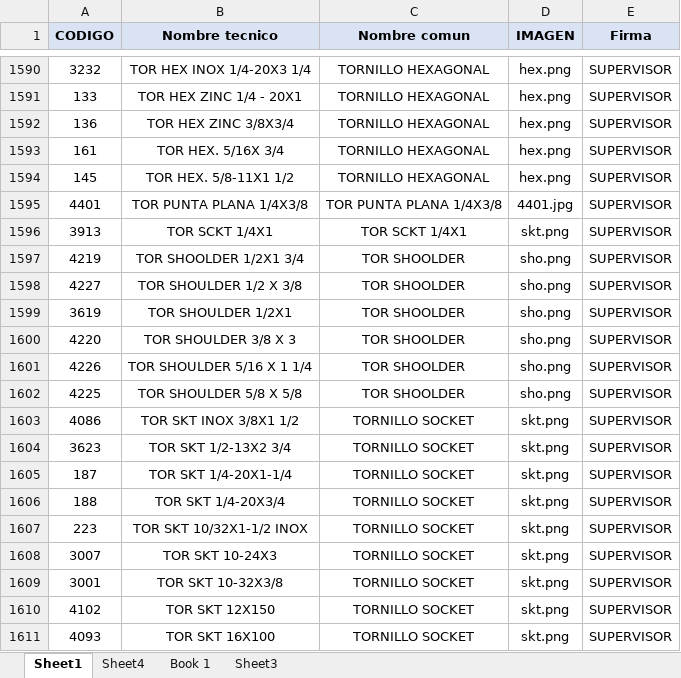
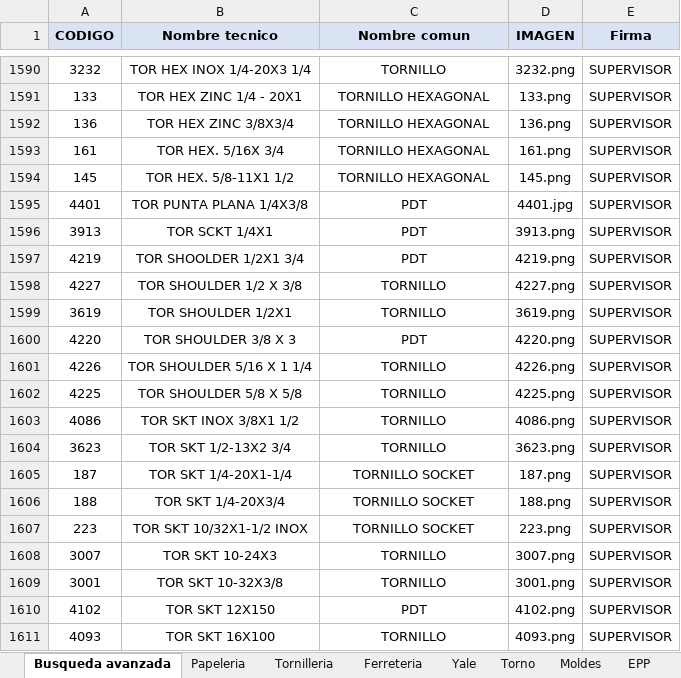
Before and after one commit to AlmacenParkerP-2/MasterList-002, an Excel workbook: Busqueda avanzada.xlsx, sheet Busqueda avanzada, drawn as a sheet; only a part is shown, gaps mark what is left out; values as stored, in another font and other column widths than the file's, no borders; conditional formats not drawn; the diff covers the shown part only; the diff names each change by its address in the sheet, - before the commit and + after, or states it on an @@ line.

```diff
--- a/Busqueda avanzada.xlsx (sheet Busqueda avanzada)
+++ b/Busqueda avanzada.xlsx (sheet Busqueda avanzada)
-sheet tab: Sheet1
+sheet tab: Busqueda avanzada
-sheet tab: Sheet4
+sheet tab: Papeleria
-sheet tab: Book 1
+sheet tab: Ferreteria
-sheet tab: Sheet3
+sheet tab: Yale
+sheet tab: Tornilleria
+sheet tab: Torno
+sheet tab: Moldes
+sheet tab: EPP
-C1590 (Nombre comun): TORNILLO HEXAGONAL
+C1590 (Nombre comun): TORNILLO
-D1590 (IMAGEN): hex.png
+D1590 (IMAGEN): 3232.png
-D1591 (IMAGEN): hex.png
+D1591 (IMAGEN): 133.png
-D1592 (IMAGEN): hex.png
+D1592 (IMAGEN): 136.png
-D1593 (IMAGEN): hex.png
+D1593 (IMAGEN): 161.png
-D1594 (IMAGEN): hex.png
+D1594 (IMAGEN): 145.png
-C1595 (Nombre comun): TOR PUNTA PLANA 1/4X3/8
+C1595 (Nombre comun): PDT
-C1596 (Nombre comun): TOR SCKT 1/4X1
+C1596 (Nombre comun): PDT
-D1596 (IMAGEN): skt.png
+D1596 (IMAGEN): 3913.png
-C1597 (Nombre comun): TOR SHOOLDER
+C1597 (Nombre comun): PDT
-D1597 (IMAGEN): sho.png
+D1597 (IMAGEN): 4219.png
-C1598:C1599 (Nombre comun): TOR SHOOLDER
+C1598:C1599 (Nombre comun): TORNILLO
-D1598 (IMAGEN): sho.png
+D1598 (IMAGEN): 4227.png
-D1599 (IMAGEN): sho.png
+D1599 (IMAGEN): 3619.png
-C1600 (Nombre comun): TOR SHOOLDER
+C1600 (Nombre comun): PDT
-D1600 (IMAGEN): sho.png
+D1600 (IMAGEN): 4220.png
-C1601:C1602 (Nombre comun): TOR SHOOLDER
+C1601:C1602 (Nombre comun): TORNILLO
-D1601 (IMAGEN): sho.png
+D1601 (IMAGEN): 4226.png
-D1602 (IMAGEN): sho.png
+D1602 (IMAGEN): 4225.png
-C1603:C1604 (Nombre comun): TORNILLO SOCKET
+C1603:C1604 (Nombre comun): TORNILLO
-D1603 (IMAGEN): skt.png
+D1603 (IMAGEN): 4086.png
-D1604 (IMAGEN): skt.png
+D1604 (IMAGEN): 3623.png
-D1605 (IMAGEN): skt.png
+D1605 (IMAGEN): 187.png
-D1606 (IMAGEN): skt.png
+D1606 (IMAGEN): 188.png
-D1607 (IMAGEN): skt.png
+D1607 (IMAGEN): 223.png
-C1608:C1609 (Nombre comun): TORNILLO SOCKET
+C1608:C1609 (Nombre comun): TORNILLO
-D1608 (IMAGEN): skt.png
+D1608 (IMAGEN): 3007.png
-D1609 (IMAGEN): skt.png
+D1609 (IMAGEN): 3001.png
-C1610 (Nombre comun): TORNILLO SOCKET
+C1610 (Nombre comun): PDT
-D1610 (IMAGEN): skt.png
+D1610 (IMAGEN): 4102.png
-C1611 (Nombre comun): TORNILLO SOCKET
+C1611 (Nombre comun): TORNILLO
-D1611 (IMAGEN): skt.png
+D1611 (IMAGEN): 4093.png
```
Also changed, not shown: 746 edited cells elsewhere in this sheet, sheet Ferreteria, sheet Yale, sheet Papeleria, other sheet tabs, 1 other file.
